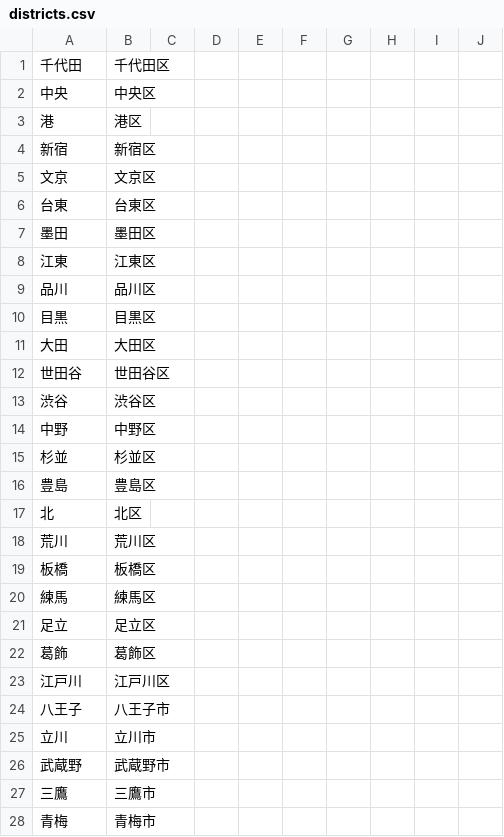
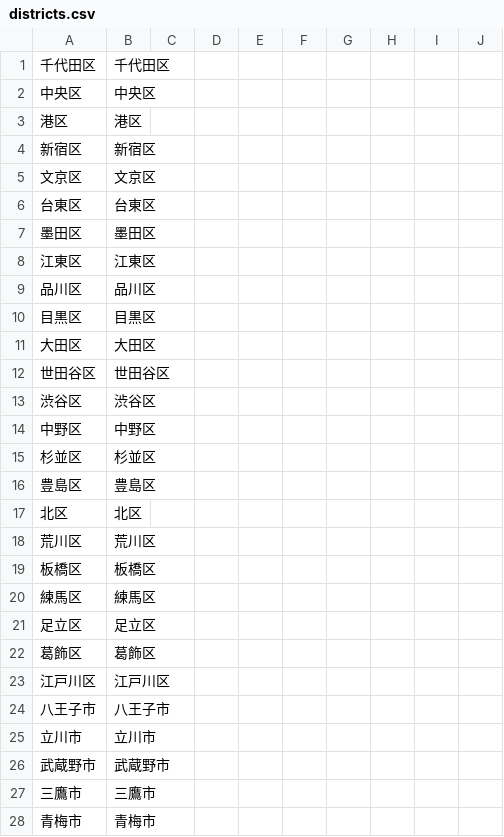
Before and after one commit to openceo2025/sangiinsen2025, a CSV file: districts.csv, drawn as a sheet; only a part is shown; the diff covers the shown part only.

Commit message:
Replace dummy candidates with list.csv and update site (#15)

```diff
--- a/districts.csv
+++ b/districts.csv
@@ -1,28 +1,28 @@
-千代田,千代田区
-中央,中央区
-港,港区
-新宿,新宿区
-文京,文京区
-台東,台東区
-墨田,墨田区
-江東,江東区
-品川,品川区
-目黒,目黒区
-大田,大田区
-世田谷,世田谷区
-渋谷,渋谷区
-中野,中野区
-杉並,杉並区
-豊島,豊島区
-北,北区
-荒川,荒川区
-板橋,板橋区
-練馬,練馬区
-足立,足立区
-葛飾,葛飾区
-江戸川,江戸川区
-八王子,八王子市
-立川,立川市
-武蔵野,武蔵野市
-三鷹,三鷹市
-青梅,青梅市
+千代田区,千代田区
+中央区,中央区
+港区,港区
+新宿区,新宿区
+文京区,文京区
+台東区,台東区
+墨田区,墨田区
+江東区,江東区
+品川区,品川区
+目黒区,目黒区
+大田区,大田区
+世田谷区,世田谷区
+渋谷区,渋谷区
+中野区,中野区
+杉並区,杉並区
+豊島区,豊島区
+北区,北区
+荒川区,荒川区
+板橋区,板橋区
+練馬区,練馬区
+足立区,足立区
+葛飾区,葛飾区
+江戸川区,江戸川区
+八王子市,八王子市
+立川市,立川市
+武蔵野市,武蔵野市
+三鷹市,三鷹市
+青梅市,青梅市
```
Also changed, not shown: 7 edited cells elsewhere in this file, 3 other files.
